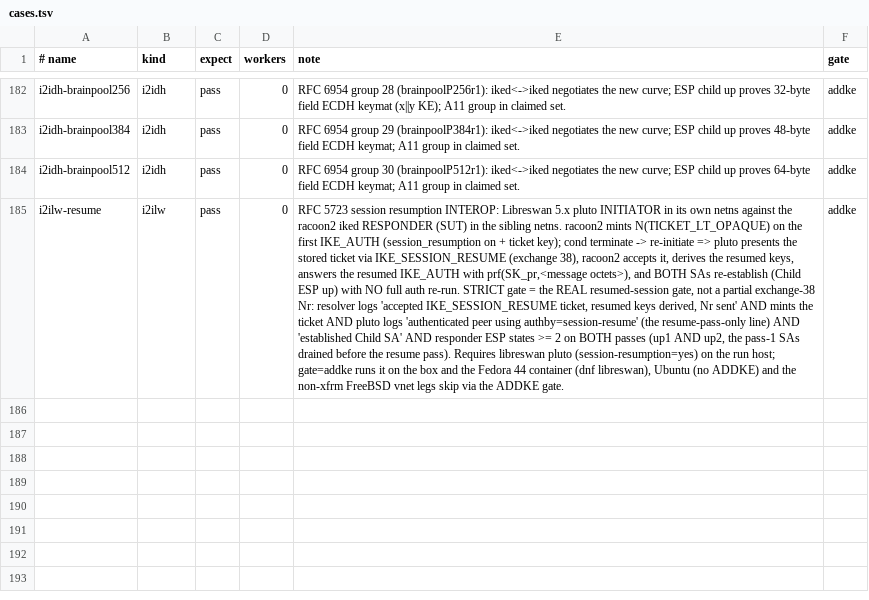
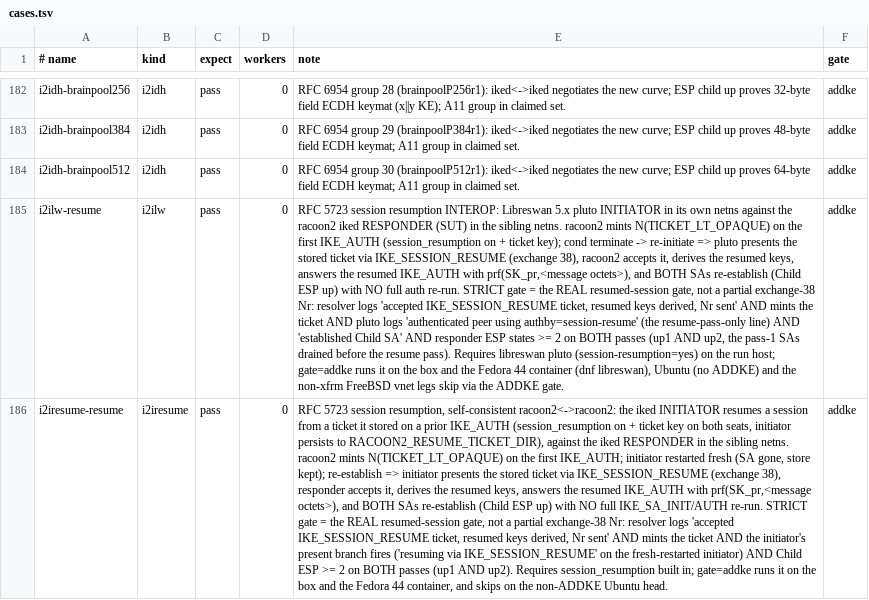
Before and after one commit to derekm/racoon2, a TSV file: samples/linux-matrix/cases.tsv, drawn as a sheet; only a part is shown, gaps mark what is left out; the diff names each change by its address in the sheet, - before the commit and + after, or states it on an @@ line.

Commit message:
matrix: add the i2iresume-resume racoon2<->racoon2 RFC 5723 row
A racoon2-as-initiator session-resumption row (the initiator side the
i2ilw row exercises with Libreswan, here with iked as BOTH roles):

pass 1: IKE_SA_INIT + IKE_AUTH; responder mints N(TICKET_LT_OPAQUE),
initiator captures + persists it (RACOON2_RESUME_TICKET_DIR).
pass 2: initiator spmd+iked restarted fresh (SA gone, store kept);
re-establish presents the stored ticket via IKE_SESSION_RESUME
(exchange 38); responder accepts, derives resumed keys, answers the
resumed IKE_AUTH.  Strict gate: up1 AND up2 (ESP >= 2 both seats)
AND minted AND stored AND responder 'accepted IKE_SESSION_RESUME
ticket, resumed keys derived, Nr sent' AND the initiator's present
branch fires ('resuming via IKE_SESSION_RESUME').  A partial
exchange-38 Nr never passes.

Trap hit and fixed: the initiator restart must WIPE its legacy
RACOON2_RESUME_DIR first - the ikev2_resume.c loader restores the old
SA from it and skips the exchange-38 present path otherwise.  The
ticket store is the separate RACOON2_RESUME_TICKET_DIR and is kept.

Counted box PASS 2026-10-11: up1=1 up2=1 minted=1 stored=1 accepted=1
presented=2; responder logs 'issuing session-resumption ticket' then
'accepted IKE_SESSION_RESUME ticket, resumed keys derived, Nr sent'.

review on the self-consistent resume row:

- up2 was vacuous: pass-1 ESP survives SIGKILL + the responder is never
  restarted (DPD 60s > poll), so re/ie>=2 could be satisfied by STALE
  state at i=0.  Now flush kernel ESP state on BOTH netns before the
  pass-2 establish, so up2 can only be raised by SAs the resume actually
  installs (mirrors the i2ilw drain; the xfrm UDP-allow policies are
  untouched).
- the 'fresh_auth' gate grepped two strings that exist NOWHERE in the
  binary and was not in the pass condition anyway -> dead.  Now greps the
  real fallback markers ('falling back to IKE_SA_INIT' /
  'fresh IKE_SA_INIT') and is enforced in the pass condition: a resume
  that fell back to IKE_SA_INIT fails.
- dropped the dead 'present.*ticket' alternation (matches no emitted
  line); header typo fixed; resume-pass no-reauth + drain documented.

Re-ran twice on the box (flake check): both PASS, up1=1 up2=1 minted=1
stored=1 accepted=1 presented=2 fresh_auth=0, with the drain in place.

```diff
--- a/samples/linux-matrix/cases.tsv
+++ b/samples/linux-matrix/cases.tsv
+row 186: i2iresume-resume | i2iresume | pass | 0 | RFC 5723 session resumption, self-consistent racoon2<->racoon2: the iked INITIATOR resumes a session from a ticket it stored on a prior IKE_AUTH (session_resumption on + ticket key on both seats, initiator persists to RACOON2_RESUME_TICKET_DIR), against the iked RESPONDER in the sibling netns. racoon2 mints N(TICKET_LT_OPAQUE) on the first IKE_AUTH; initiator restarted fresh (SA gone, store kept); re-establish => initiator presents the stored ticket via IKE_SESSION_RESUME (exchange 38), responder accepts it, derives the resumed keys, answers the resumed IKE_AUTH with prf(SK_pr,<message octets>), and BOTH SAs re-establish (Child ESP up) with NO full IKE_SA_INIT/AUTH re-run. STRICT gate = the REAL resumed-session gate, not a partial exchange-38 Nr: resolver logs 'accepted IKE_SESSION_RESUME ticket, resumed keys derived, Nr sent' AND mints the ticket AND the initiator's present branch fires ('resuming via IKE_SESSION_RESUME' on the fresh-restarted initiator) AND Child ESP >= 2 on BOTH passes (up1 AND up2). Requires session_resumption built in; gate=addke runs it on the box and the Fedora 44 container, and skips on the non-ADDKE Ubuntu head. | addke
```
Also changed, not shown: 2 other files.
